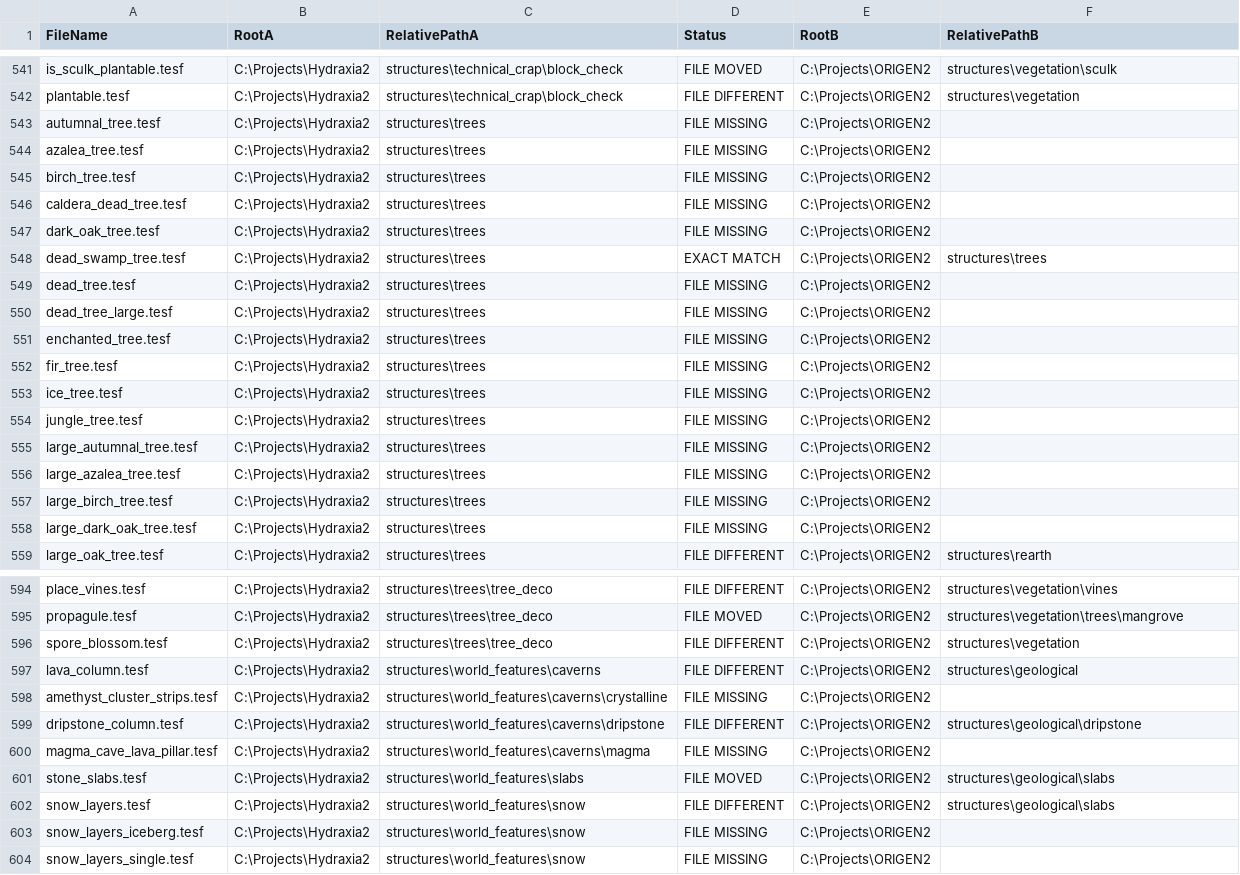
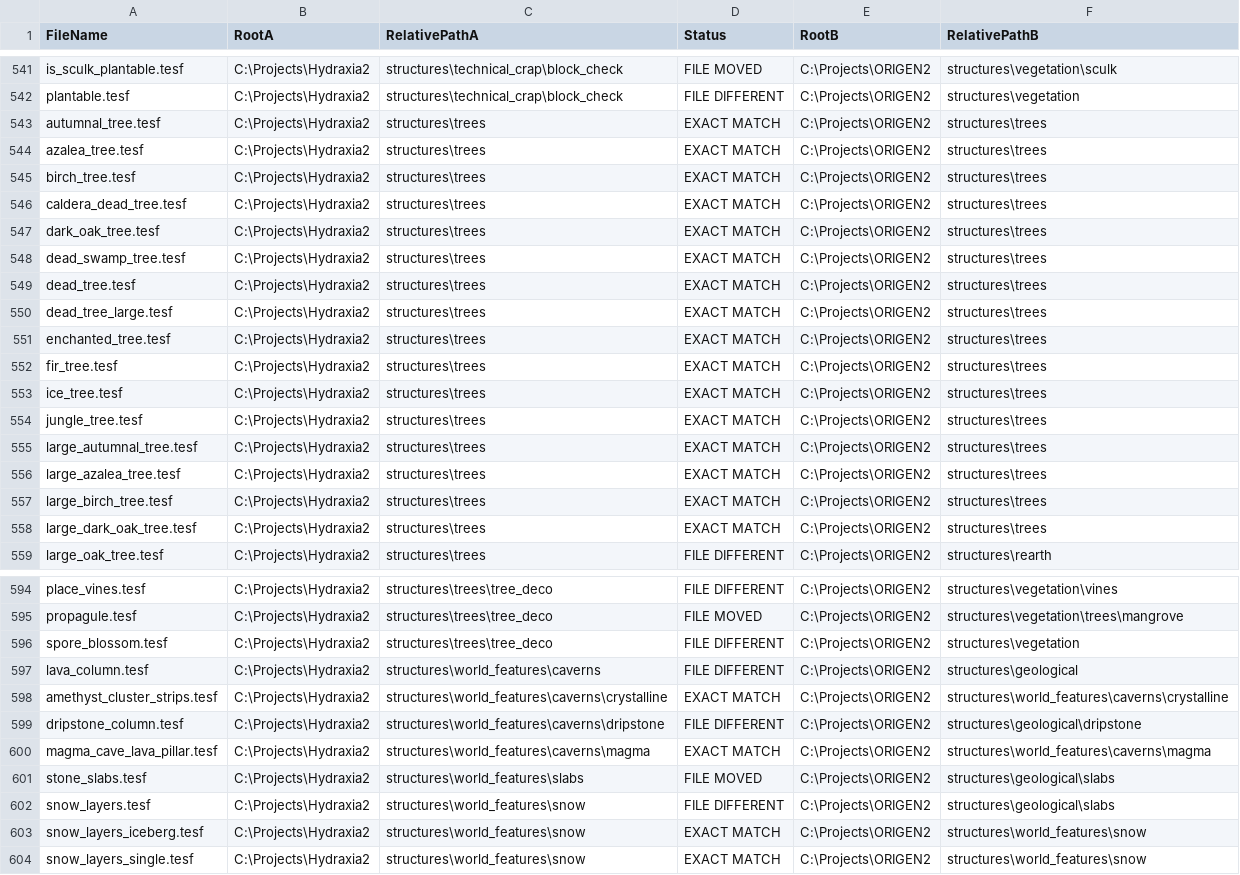
Before and after one commit to diytechy/CHIMERA, a CSV file: Review/hydraxia_vs_origen2.csv, drawn as a sheet; only a part is shown, gaps mark what is left out; the diff covers the shown part only.

```diff
--- a/Review/hydraxia_vs_origen2.csv
+++ b/Review/hydraxia_vs_origen2.csv
@@ -542,18 +542,18 @@
 "plantable.tesf","C:\Projects\Hydraxia2","structures\technical_crap\block_check","FILE DIFFERENT","C:\Projects\ORIGEN2","structures\vegetation"
-"autumnal_tree.tesf","C:\Projects\Hydraxia2","structures\trees","FILE MISSING","C:\Projects\ORIGEN2",""
-"azalea_tree.tesf","C:\Projects\Hydraxia2","structures\trees","FILE MISSING","C:\Projects\ORIGEN2",""
-"birch_tree.tesf","C:\Projects\Hydraxia2","structures\trees","FILE MISSING","C:\Projects\ORIGEN2",""
-"caldera_dead_tree.tesf","C:\Projects\Hydraxia2","structures\trees","FILE MISSING","C:\Projects\ORIGEN2",""
-"dark_oak_tree.tesf","C:\Projects\Hydraxia2","structures\trees","FILE MISSING","C:\Projects\ORIGEN2",""
+"autumnal_tree.tesf","C:\Projects\Hydraxia2","structures\trees","EXACT MATCH","C:\Projects\ORIGEN2","structures\trees"
+"azalea_tree.tesf","C:\Projects\Hydraxia2","structures\trees","EXACT MATCH","C:\Projects\ORIGEN2","structures\trees"
+"birch_tree.tesf","C:\Projects\Hydraxia2","structures\trees","EXACT MATCH","C:\Projects\ORIGEN2","structures\trees"
+"caldera_dead_tree.tesf","C:\Projects\Hydraxia2","structures\trees","EXACT MATCH","C:\Projects\ORIGEN2","structures\trees"
+"dark_oak_tree.tesf","C:\Projects\Hydraxia2","structures\trees","EXACT MATCH","C:\Projects\ORIGEN2","structures\trees"
 "dead_swamp_tree.tesf","C:\Projects\Hydraxia2","structures\trees","EXACT MATCH","C:\Projects\ORIGEN2","structures\trees"
-"dead_tree.tesf","C:\Projects\Hydraxia2","structures\trees","FILE MISSING","C:\Projects\ORIGEN2",""
-"dead_tree_large.tesf","C:\Projects\Hydraxia2","structures\trees","FILE MISSING","C:\Projects\ORIGEN2",""
-"enchanted_tree.tesf","C:\Projects\Hydraxia2","structures\trees","FILE MISSING","C:\Projects\ORIGEN2",""
-"fir_tree.tesf","C:\Projects\Hydraxia2","structures\trees","FILE MISSING","C:\Projects\ORIGEN2",""
-"ice_tree.tesf","C:\Projects\Hydraxia2","structures\trees","FILE MISSING","C:\Projects\ORIGEN2",""
-"jungle_tree.tesf","C:\Projects\Hydraxia2","structures\trees","FILE MISSING","C:\Projects\ORIGEN2",""
-"large_autumnal_tree.tesf","C:\Projects\Hydraxia2","structures\trees","FILE MISSING","C:\Projects\ORIGEN2",""
-"large_azalea_tree.tesf","C:\Projects\Hydraxia2","structures\trees","FILE MISSING","C:\Projects\ORIGEN2",""
-"large_birch_tree.tesf","C:\Projects\Hydraxia2","structures\trees","FILE MISSING","C:\Projects\ORIGEN2",""
-"large_dark_oak_tree.tesf","C:\Projects\Hydraxia2","structures\trees","FILE MISSING","C:\Projects\ORIGEN2",""
+"dead_tree.tesf","C:\Projects\Hydraxia2","structures\trees","EXACT MATCH","C:\Projects\ORIGEN2","structures\trees"
+"dead_tree_large.tesf","C:\Projects\Hydraxia2","structures\trees","EXACT MATCH","C:\Projects\ORIGEN2","structures\trees"
+"enchanted_tree.tesf","C:\Projects\Hydraxia2","structures\trees","EXACT MATCH","C:\Projects\ORIGEN2","structures\trees"
+"fir_tree.tesf","C:\Projects\Hydraxia2","structures\trees","EXACT MATCH","C:\Projects\ORIGEN2","structures\trees"
+"ice_tree.tesf","C:\Projects\Hydraxia2","structures\trees","EXACT MATCH","C:\Projects\ORIGEN2","structures\trees"
+"jungle_tree.tesf","C:\Projects\Hydraxia2","structures\trees","EXACT MATCH","C:\Projects\ORIGEN2","structures\trees"
+"large_autumnal_tree.tesf","C:\Projects\Hydraxia2","structures\trees","EXACT MATCH","C:\Projects\ORIGEN2","structures\trees"
+"large_azalea_tree.tesf","C:\Projects\Hydraxia2","structures\trees","EXACT MATCH","C:\Projects\ORIGEN2","structures\trees"
+"large_birch_tree.tesf","C:\Projects\Hydraxia2","structures\trees","EXACT MATCH","C:\Projects\ORIGEN2","structures\trees"
+"large_dark_oak_tree.tesf","C:\Projects\Hydraxia2","structures\trees","EXACT MATCH","C:\Projects\ORIGEN2","structures\trees"
 "large_oak_tree.tesf","C:\Projects\Hydraxia2","structures\trees","FILE DIFFERENT","C:\Projects\ORIGEN2","structures\rearth"
@@ -597,8 +597,8 @@
 "lava_column.tesf","C:\Projects\Hydraxia2","structures\world_features\caverns","FILE DIFFERENT","C:\Projects\ORIGEN2","structures\geological"
-"amethyst_cluster_strips.tesf","C:\Projects\Hydraxia2","structures\world_features\caverns\crystalline","FILE MISSING","C:\Projects\ORIGEN2",""
+"amethyst_cluster_strips.tesf","C:\Projects\Hydraxia2","structures\world_features\caverns\crystalline","EXACT MATCH","C:\Projects\ORIGEN2","structures\world_features\caverns\crystalline"
 "dripstone_column.tesf","C:\Projects\Hydraxia2","structures\world_features\caverns\dripstone","FILE DIFFERENT","C:\Projects\ORIGEN2","structures\geological\dripstone"
-"magma_cave_lava_pillar.tesf","C:\Projects\Hydraxia2","structures\world_features\caverns\magma","FILE MISSING","C:\Projects\ORIGEN2",""
+"magma_cave_lava_pillar.tesf","C:\Projects\Hydraxia2","structures\world_features\caverns\magma","EXACT MATCH","C:\Projects\ORIGEN2","structures\world_features\caverns\magma"
 "stone_slabs.tesf","C:\Projects\Hydraxia2","structures\world_features\slabs","FILE MOVED","C:\Projects\ORIGEN2","structures\geological\slabs"
 "snow_layers.tesf","C:\Projects\Hydraxia2","structures\world_features\snow","FILE DIFFERENT","C:\Projects\ORIGEN2","structures\geological\slabs"
-"snow_layers_iceberg.tesf","C:\Projects\Hydraxia2","structures\world_features\snow","FILE MISSING","C:\Projects\ORIGEN2",""
-"snow_layers_single.tesf","C:\Projects\Hydraxia2","structures\world_features\snow","FILE MISSING","C:\Projects\ORIGEN2",""
+"snow_layers_iceberg.tesf","C:\Projects\Hydraxia2","structures\world_features\snow","EXACT MATCH","C:\Projects\ORIGEN2","structures\world_features\snow"
+"snow_layers_single.tesf","C:\Projects\Hydraxia2","structures\world_features\snow","EXACT MATCH","C:\Projects\ORIGEN2","structures\world_features\snow"
```
Also changed, not shown: 62 edited cells elsewhere in this file, 1 other file.
